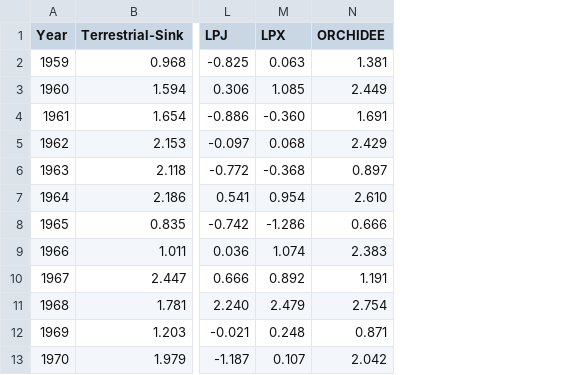
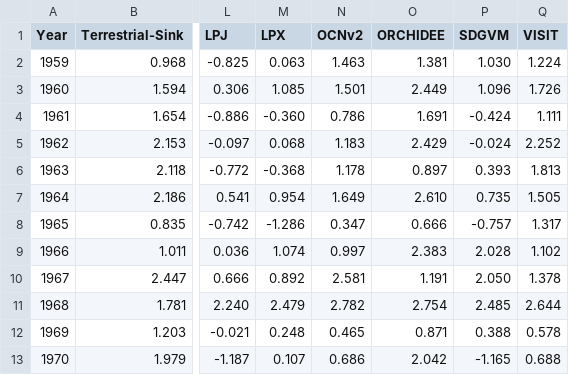
Before and after one commit to openclimatedata/global-carbon-budget, a CSV file: data/terrestrial-sink.csv, drawn as a sheet; only a part is shown, gaps mark what is left out; the diff names each change by its address in the sheet, - before the commit and + after, or states it on an @@ line.

Commit message:
Fix parsing of terrestrial sink

```diff
--- a/data/terrestrial-sink.csv
+++ b/data/terrestrial-sink.csv
+column N (OCNv2), rows 2-13: 1.463 | 1.501 | 0.786 | 1.183 | 1.178 | 1.649 | 0.347 | 0.997 | 2.581 | 2.782 | 0.465 | 0.686
+column P (SDGVM), rows 2-13: 1.030 | 1.096 | -0.424 | -0.024 | 0.393 | 0.735 | -0.757 | 2.028 | 2.050 | 2.485 | 0.388 | -1.165
+column Q (VISIT), rows 2-13: 1.224 | 1.726 | 1.111 | 2.252 | 1.813 | 1.505 | 1.317 | 1.102 | 1.378 | 2.644 | 0.578 | 0.688
```
Also changed, not shown: 2 other files.
